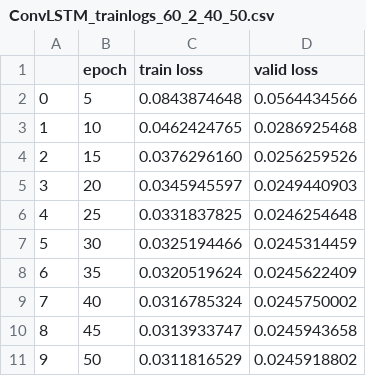
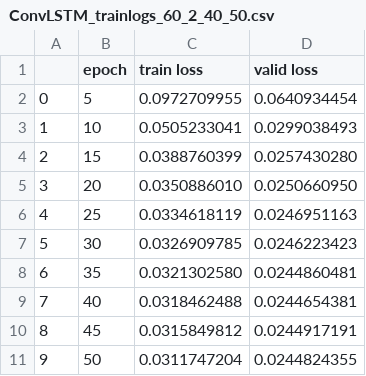
Before and after one commit to banachtech/deep-quantile, a CSV file: logs/ConvLSTM_trainlogs_60_2_40_50.csv, drawn as a sheet.

```diff
--- a/logs/ConvLSTM_trainlogs_60_2_40_50.csv
+++ b/logs/ConvLSTM_trainlogs_60_2_40_50.csv
@@ -1,11 +1,11 @@
 ,epoch,train loss,valid loss
-0,5,0.0843874648,0.0564434566
-1,10,0.0462424765,0.0286925468
-2,15,0.0376296160,0.0256259526
-3,20,0.0345945597,0.0249440903
-4,25,0.0331837825,0.0246254648
-5,30,0.0325194466,0.0245314459
-6,35,0.0320519624,0.0245622409
-7,40,0.0316785324,0.0245750002
-8,45,0.0313933747,0.0245943658
-9,50,0.0311816529,0.0245918802
+0,5,0.0972709955,0.0640934454
+1,10,0.0505233041,0.0299038493
+2,15,0.0388760399,0.0257430280
+3,20,0.0350886010,0.0250660950
+4,25,0.0334618119,0.0246951163
+5,30,0.0326909785,0.0246223423
+6,35,0.0321302580,0.0244860481
+7,40,0.0318462488,0.0244654381
+8,45,0.0315849812,0.0244917191
+9,50,0.0311747204,0.0244824355
```
Also changed, not shown: 2 other files.
